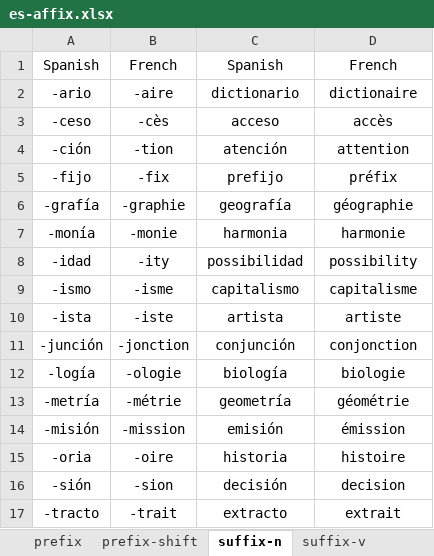
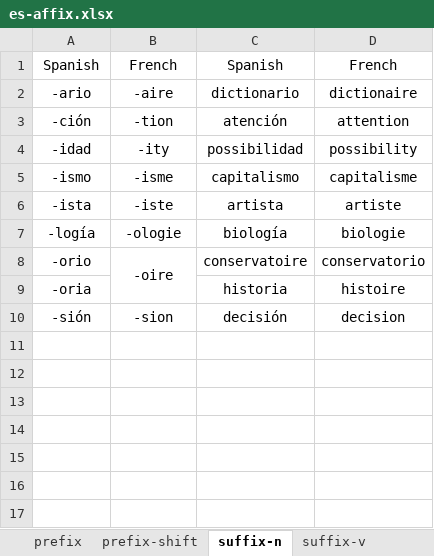
Before and after one commit to ivaquero/lang-romance, an Excel workbook: es/es-affix.xlsx, sheet suffix-n, drawn as a sheet; values as stored, in another font and other column widths than the file's, no borders; removed rows and columns are numbered as before the commit, all else as after; the diff names each change by its address in the sheet, - before the commit and + after, or states it on an @@ line.

```diff
--- a/es/es-affix.xlsx (sheet suffix-n)
+++ b/es/es-affix.xlsx (sheet suffix-n)
-row 3: -ceso | -cès | acceso | accès
-row 5: -fijo | -fix | prefijo | préfix
-row 6: -grafía | -graphie | geografía | géographie
-row 7: -monía | -monie | harmonia | harmonie
-row 11: -junción | -jonction | conjunción | conjonction
-row 13: -metría | -métrie | geometría | géométrie
-row 14: -misión | -mission | emisión | émission
+row 8: -orio | -oire | conservatoire | conservatorio
-B9: -oire
+B9: (empty)
-row 17: -tracto | -trait | extracto | extrait
```
Also changed, not shown: sheet suffix-v, sheet suffix-adj, other sheet tabs, fr/fr-affix.xlsx.
